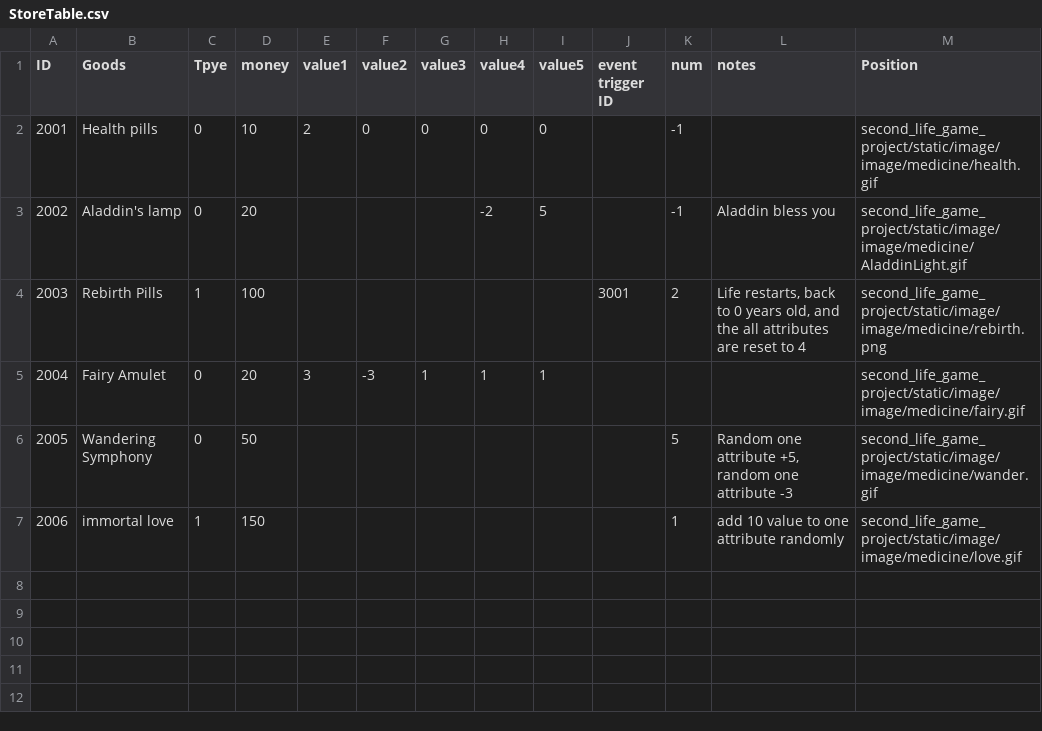
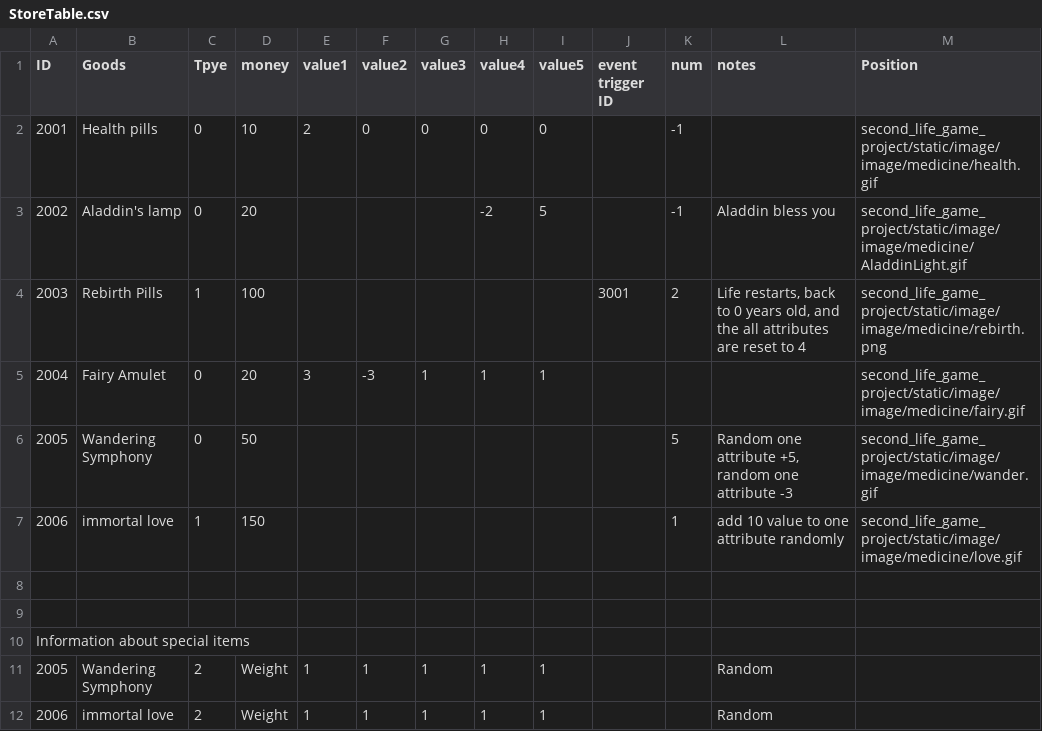
Before and after one commit to 1183572098/second_life_game_project, a CSV file: static/config/StoreTable.csv, drawn as a sheet; the diff names each change by its address in the sheet, - before the commit and + after, or states it on an @@ line.

Commit message:
config

```diff
--- a/static/config/StoreTable.csv
+++ b/static/config/StoreTable.csv
+row 8: (empty)
+row 9: (empty)
+row 10: Information about special items
+row 11: 2005 | Wandering Symphony | 2 | Weight | 1 | 1 | 1 | 1 | 1 |  |  | Random
+row 12: 2006 | immortal love | 2 | Weight | 1 | 1 | 1 | 1 | 1 |  |  | Random
```
